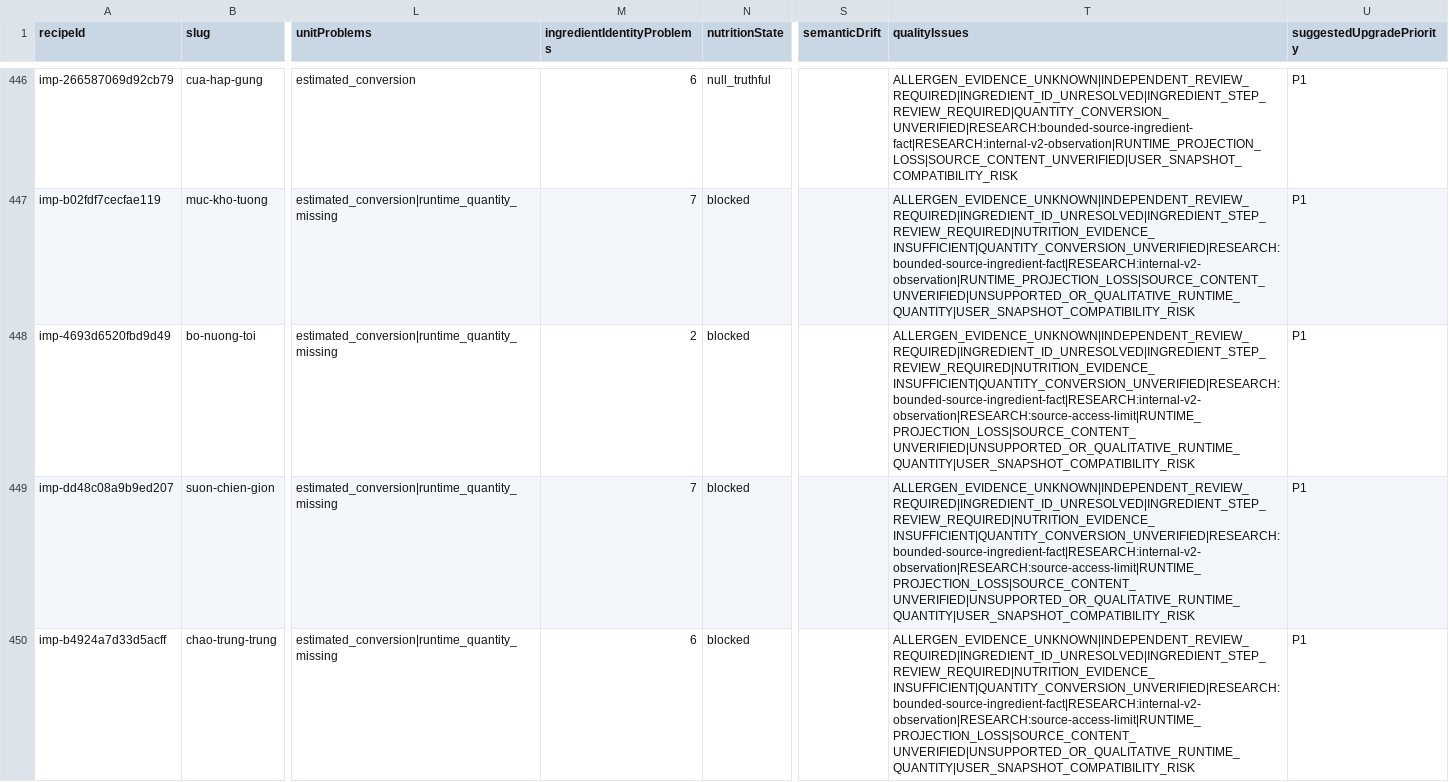
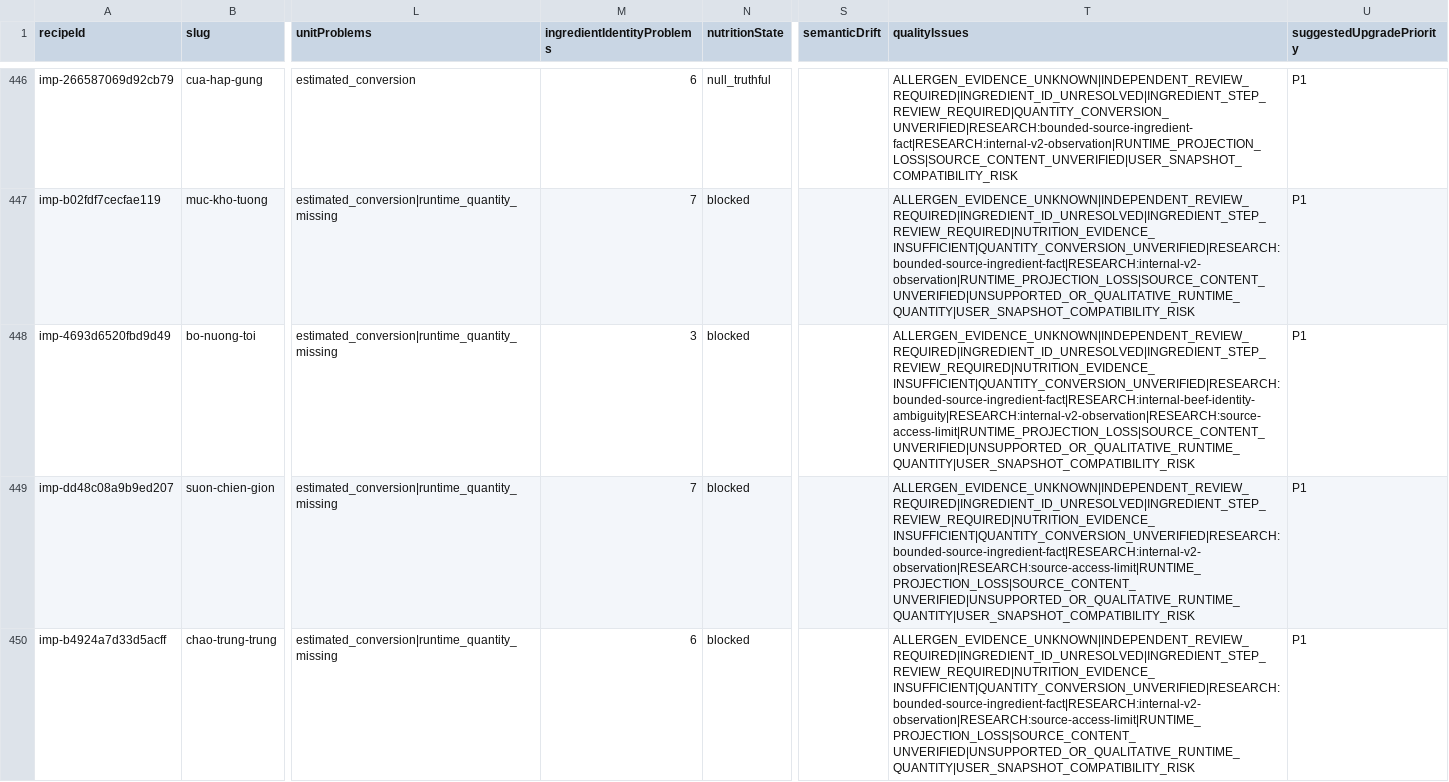
Before and after one commit to hello-tako/Takolio, a CSV file: docs/ai/recipe-intelligence-v3/audit/RECIPE_V3_DATA_QUALITY.csv, drawn as a sheet; only a part is shown, gaps mark what is left out; the diff covers the shown part only; the diff names each change by its address in the sheet, - before the commit and + after, or states it on an @@ line.

Commit message:
fix(recipe): quarantine contradictory beef candidate identities

```diff
--- a/docs/ai/recipe-intelligence-v3/audit/RECIPE_V3_DATA_QUALITY.csv
+++ b/docs/ai/recipe-intelligence-v3/audit/RECIPE_V3_DATA_QUALITY.csv
-M448 (ingredientIdentityProblems): 2
+M448 (ingredientIdentityProblems): 3
-T448 (qualityIssues): ALLERGEN_EVIDENCE_UNKNOWN|INDEPENDENT_REVIEW_REQUIRED|INGREDIENT_ID_UNRESOLVED|INGREDIENT_STEP_REVIEW_REQUIRED|NUTRITION_EVIDENCE_INSUFFICIENT|QUANTITY_CONVERSION_UNVERIFIED|RESEARCH:bounded-source-ingredient-fact|RESEARCH:internal-v2-observation|RESEARCH:source-access-limit|RUNTIME_PROJECTION_LOSS|SOURCE_CONTENT_UNVERIFIED|UNSUPPORTED_OR_QUALITATIVE_RUNTIME_QUANTITY|USER_SNAPSHOT_COMPATIBILITY_RISK
+T448 (qualityIssues): ALLERGEN_EVIDENCE_UNKNOWN|INDEPENDENT_REVIEW_REQUIRED|INGREDIENT_ID_UNRESOLVED|INGREDIENT_STEP_REVIEW_REQUIRED|NUTRITION_EVIDENCE_INSUFFICIENT|QUANTITY_CONVERSION_UNVERIFIED|RESEARCH:bounded-source-ingredient-fact|RESEARCH:internal-beef-identity-ambiguity|RESEARCH:internal-v2-observation|RESEARCH:source-access-limit|RUNTIME_PROJECTION_LOSS|SOURCE_CONTENT_UNVERIFIED|UNSUPPORTED_OR_QUALITATIVE_RUNTIME_QUANTITY|USER_SNAPSHOT_COMPATIBILITY_RISK
```
Also changed, not shown: 22 edited cells elsewhere in this file, 46 other files.
